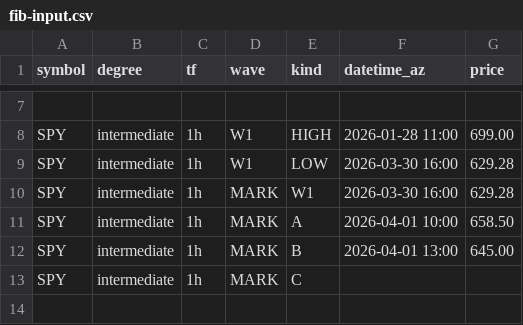
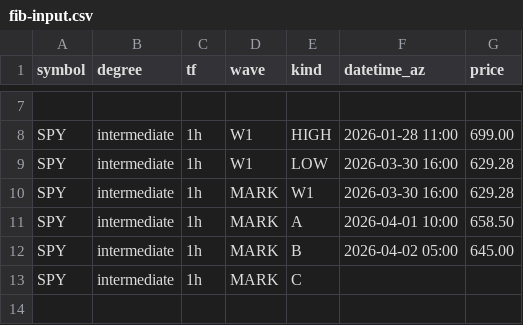
Before and after one commit to bfrye1973/frye-market-backend, a CSV file: services/core/data/fib-input.csv, drawn as a sheet; only a part is shown, gaps mark what is left out.

Commit message:
Update fib-input.csv

```diff
--- a/services/core/data/fib-input.csv
+++ b/services/core/data/fib-input.csv
@@ -11,3 +11,3 @@ SPY,intermediate,1h,MARK,W1,2026-03-30 16:00,629.28
 SPY,intermediate,1h,MARK,A,2026-04-01 10:00,658.50
-SPY,intermediate,1h,MARK,B,2026-04-01 13:00,645.00
+SPY,intermediate,1h,MARK,B,2026-04-02 05:00,645.00
 SPY,intermediate,1h,MARK,C,,
```
